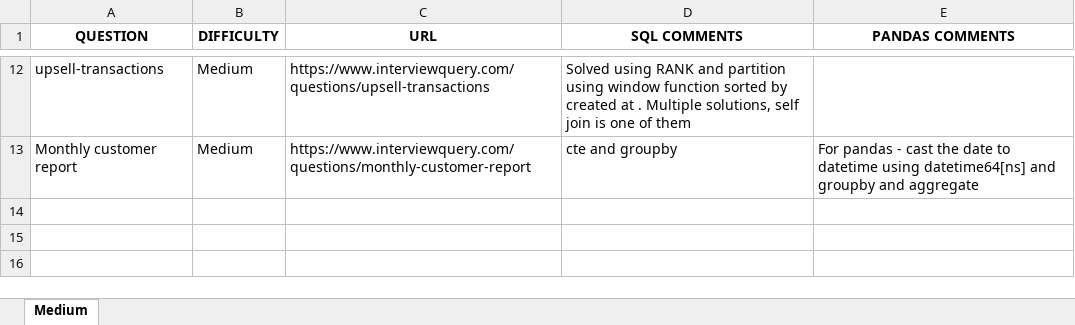
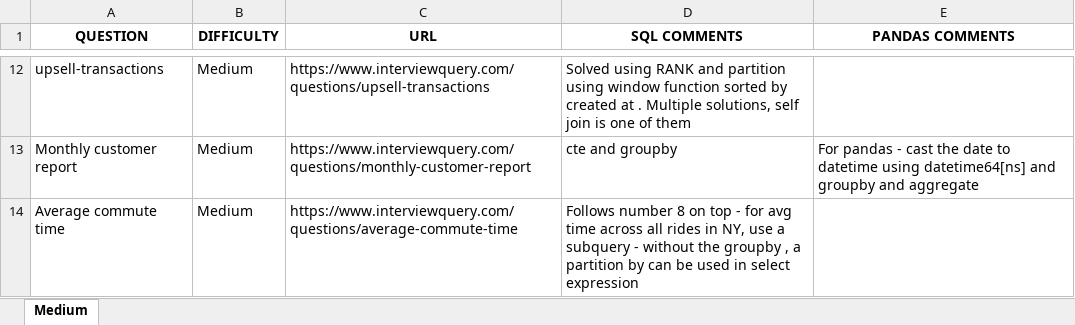
Before and after one commit to Koustubh2111/sql_practice, an Excel workbook: problems_log.xlsx, sheet Medium, drawn as a sheet; only a part is shown, gaps mark what is left out; values as stored, in another font and other column widths than the file's, no borders; the diff names each change by its address in the sheet, - before the commit and + after, or states it on an @@ line.

Commit message:
update 3  6th Nov

```diff
--- a/problems_log.xlsx (sheet Medium)
+++ b/problems_log.xlsx (sheet Medium)
+row 14: Average commute time | Medium | https://www.interviewquery.com/questions/average-commute-time | Follows number 8 on top - for avg time across all rides in NY, use a subquery - without the groupby , a partition by can be used in select expression
```
